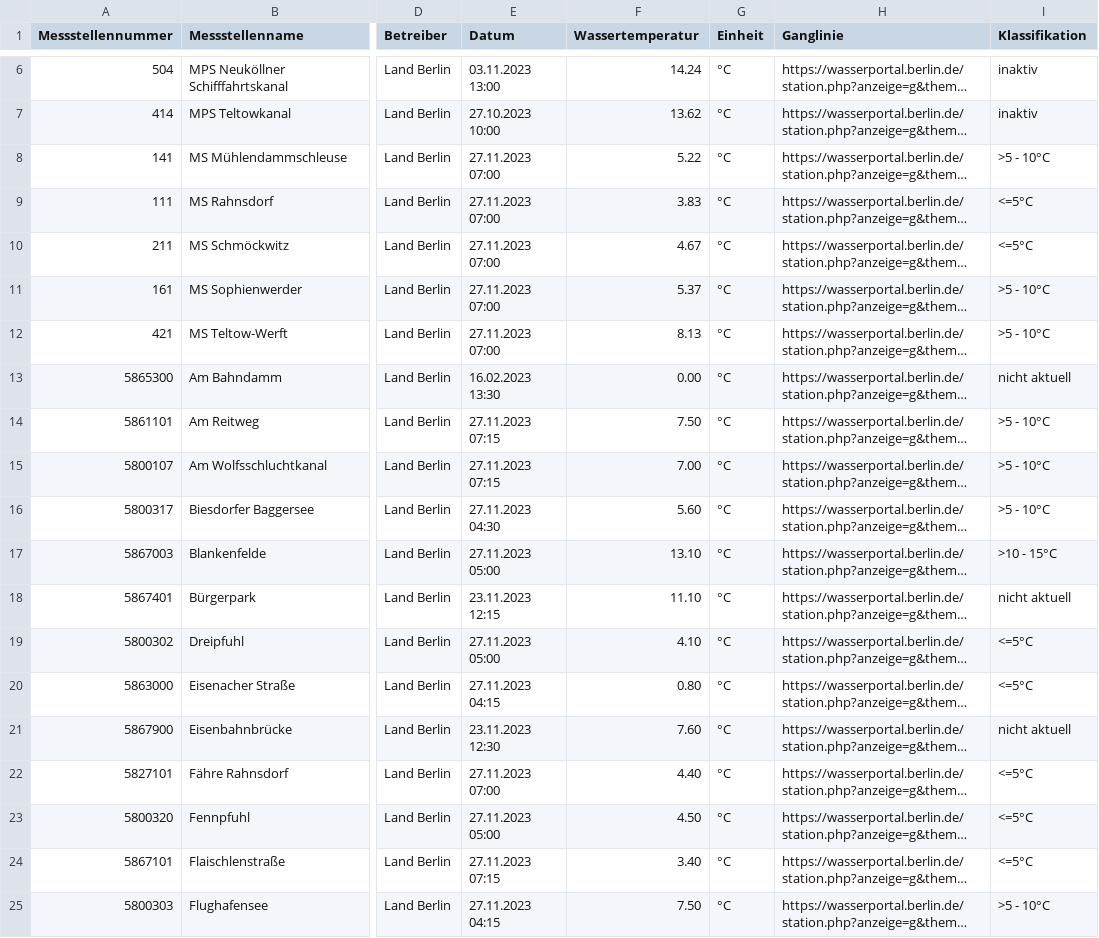
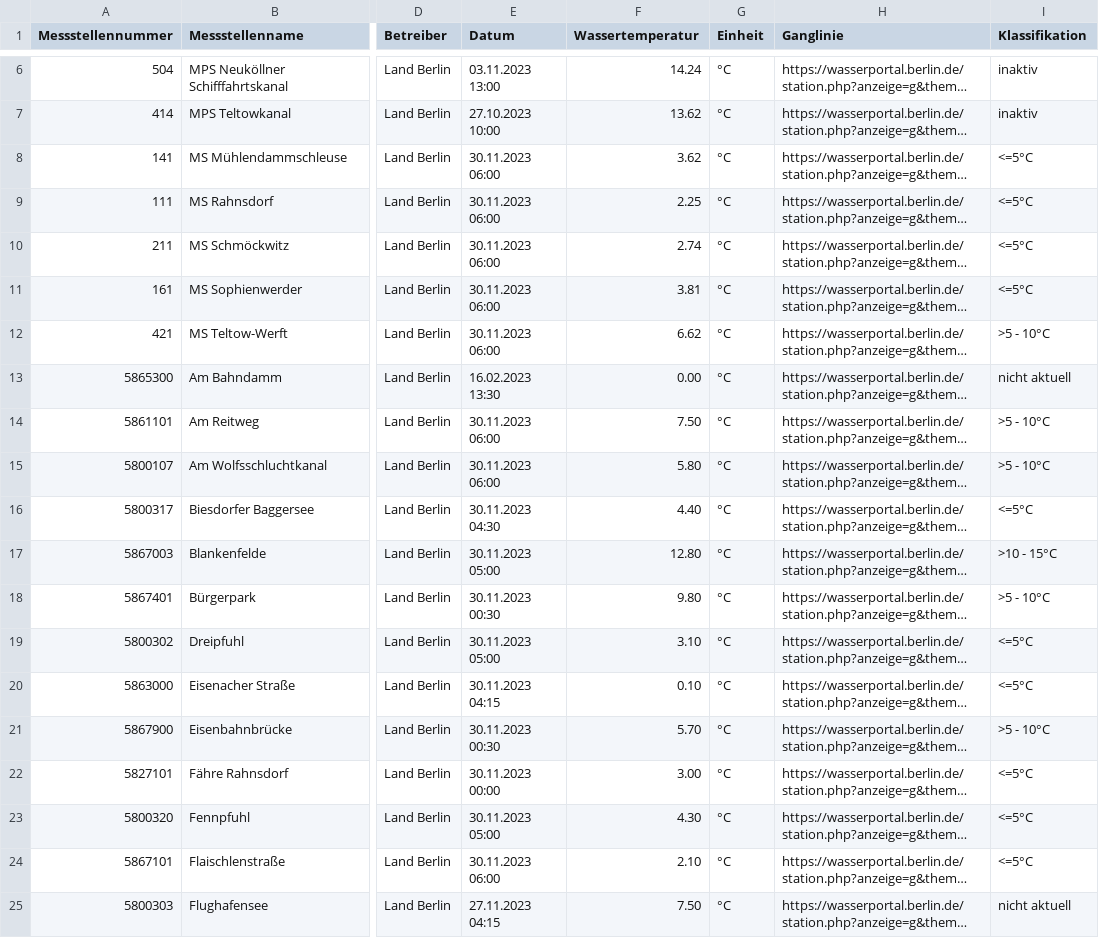
Before and after one commit to KWB-R/wasserportal, a CSV file: stations_surface-water_temperature.csv, drawn as a sheet; only a part is shown, gaps mark what is left out; long unchanged cells end in …; the diff covers the shown part only; the diff names each change by its address in the sheet, - before the commit and + after, or states it on an @@ line.

```diff
--- a/stations_surface-water_temperature.csv
+++ b/stations_surface-water_temperature.csv
-E8:E12 (Datum): 27.11.2023 07:00
+E8:E12 (Datum): 30.11.2023 06:00
-F8 (Wassertemperatur): 5.22
+F8 (Wassertemperatur): 3.62
-I8 (Klassifikation): >5 - 10°C
+I8 (Klassifikation): <=5°C
-F9 (Wassertemperatur): 3.83
+F9 (Wassertemperatur): 2.25
-F10 (Wassertemperatur): 4.67
+F10 (Wassertemperatur): 2.74
-F11 (Wassertemperatur): 5.37
+F11 (Wassertemperatur): 3.81
-I11 (Klassifikation): >5 - 10°C
+I11 (Klassifikation): <=5°C
-F12 (Wassertemperatur): 8.13
+F12 (Wassertemperatur): 6.62
-E14:E15 (Datum): 27.11.2023 07:15
+E14:E15 (Datum): 30.11.2023 06:00
-F15 (Wassertemperatur): 7.00
+F15 (Wassertemperatur): 5.80
-E16 (Datum): 27.11.2023 04:30
+E16 (Datum): 30.11.2023 04:30
-F16 (Wassertemperatur): 5.60
+F16 (Wassertemperatur): 4.40
-I16 (Klassifikation): >5 - 10°C
+I16 (Klassifikation): <=5°C
-E17 (Datum): 27.11.2023 05:00
+E17 (Datum): 30.11.2023 05:00
-F17 (Wassertemperatur): 13.10
+F17 (Wassertemperatur): 12.80
-E18 (Datum): 23.11.2023 12:15
+E18 (Datum): 30.11.2023 00:30
-F18 (Wassertemperatur): 11.10
+F18 (Wassertemperatur): 9.80
-I18 (Klassifikation): nicht aktuell
+I18 (Klassifikation): >5 - 10°C
-E19 (Datum): 27.11.2023 05:00
+E19 (Datum): 30.11.2023 05:00
-F19 (Wassertemperatur): 4.10
+F19 (Wassertemperatur): 3.10
-E20 (Datum): 27.11.2023 04:15
+E20 (Datum): 30.11.2023 04:15
-F20 (Wassertemperatur): 0.80
+F20 (Wassertemperatur): 0.10
-E21 (Datum): 23.11.2023 12:30
+E21 (Datum): 30.11.2023 00:30
-F21 (Wassertemperatur): 7.60
+F21 (Wassertemperatur): 5.70
-I21 (Klassifikation): nicht aktuell
+I21 (Klassifikation): >5 - 10°C
-E22 (Datum): 27.11.2023 07:00
+E22 (Datum): 30.11.2023 00:00
-F22 (Wassertemperatur): 4.40
+F22 (Wassertemperatur): 3.00
-E23 (Datum): 27.11.2023 05:00
+E23 (Datum): 30.11.2023 05:00
-F23 (Wassertemperatur): 4.50
+F23 (Wassertemperatur): 4.30
-E24 (Datum): 27.11.2023 07:15
+E24 (Datum): 30.11.2023 06:00
-F24 (Wassertemperatur): 3.40
+F24 (Wassertemperatur): 2.10
-I25 (Klassifikation): >5 - 10°C
+I25 (Klassifikation): nicht aktuell
```
Also changed, not shown: 78 edited cells elsewhere in this file, stations_groundwater_level.csv, stations_surface-water_flow.csv, 24 other files.
